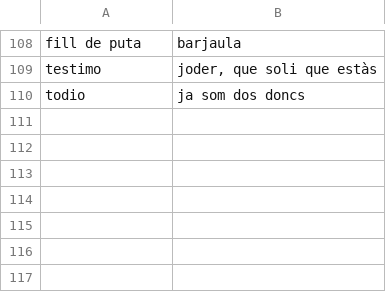
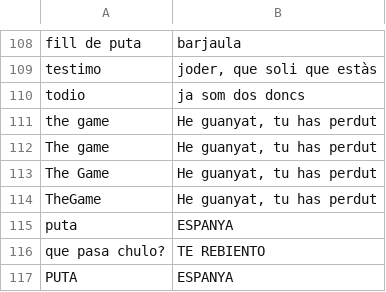
Before and after one commit to jgalaso93/HvZ_APP, a CSV file: conversation_database.csv, drawn as a sheet; only a part is shown, gaps mark what is left out; the diff names each change by its address in the sheet, - before the commit and + after, or states it on an @@ line.

```diff
--- a/conversation_database.csv
+++ b/conversation_database.csv
+row 111: the game | He guanyat, tu has perdut
+row 112: The game | He guanyat, tu has perdut
+row 113: The Game | He guanyat, tu has perdut
+row 114: TheGame | He guanyat, tu has perdut
+row 115: puta | ESPANYA
+row 116: que pasa chulo? | TE REBIENTO
+row 117: PUTA | ESPANYA
```
Also changed, not shown: database.csv, fotos_database.csv, 2 other files.
